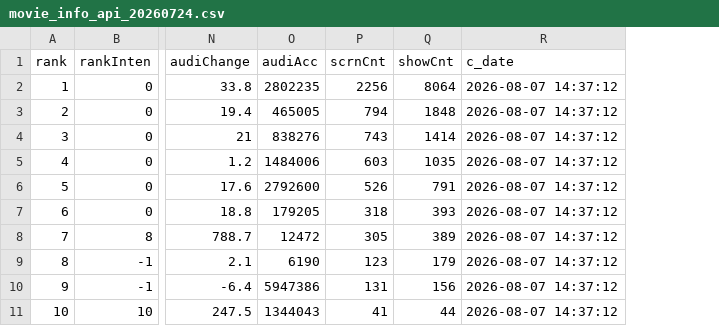
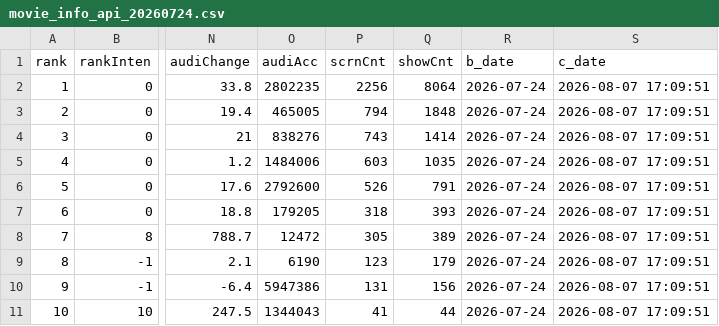
Before and after one commit to zoo-no-s/movie_data_analysis, a CSV file: data/raw/movie_info_api/movie_info_api_20260724.csv, drawn as a sheet; only a part is shown, gaps mark what is left out; addresses are those after the commit; the diff names each change by its address in the sheet, - before the commit and + after, or states it on an @@ line.

```diff
--- a/data/raw/movie_info_api/movie_info_api_20260724.csv
+++ b/data/raw/movie_info_api/movie_info_api_20260724.csv
+column R (b_date), rows 2-11: all 2026-07-24
-S2:S11 (c_date): 2026-08-07 14:37:12
+S2:S11 (c_date): 2026-08-07 17:09:51
```
Also changed, not shown: data/raw/movie_info_api/movie_info_api_20260725.csv, data/raw/movie_info_api/movie_info_api_20260726.csv, 18 other files.
